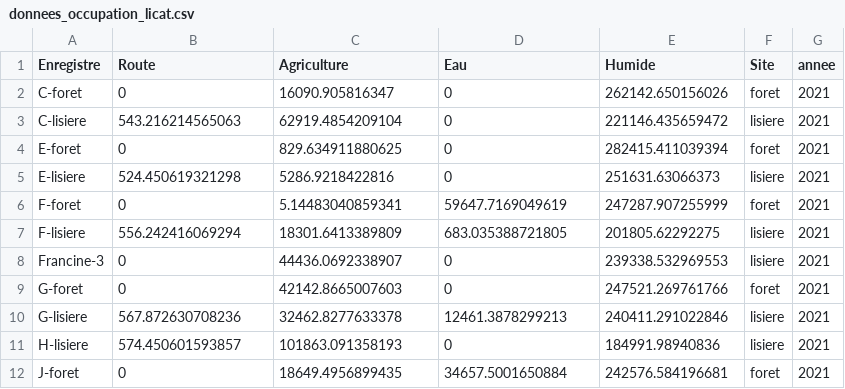
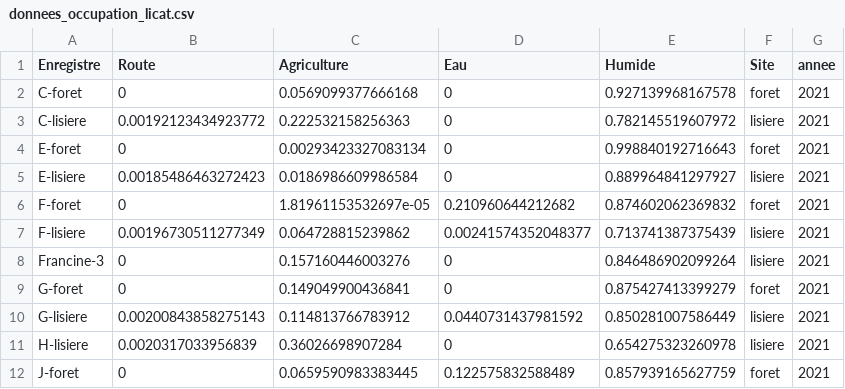
Before and after one commit to mcmayotte/CR_anoure, a CSV file: donnees/donnees_occupation_licat.csv, drawn as a sheet; only a part is shown; the diff covers the shown part only.

Commit message:
Modifier occupation pour avoir la superficie et essaie de régler bug interférence. Enlever année de détections dans tous les modèles

```diff
--- a/donnees/donnees_occupation_licat.csv
+++ b/donnees/donnees_occupation_licat.csv
@@ -1,12 +1,12 @@
 "Enregistre","Route","Agriculture","Eau","Humide","Site","annee"
-"C-foret",0,16090.905816347,0,262142.650156026,"foret","2021"
-"C-lisiere",543.216214565063,62919.4854209104,0,221146.435659472,"lisiere","2021"
-"E-foret",0,829.634911880625,0,282415.411039394,"foret","2021"
-"E-lisiere",524.450619321298,5286.9218422816,0,251631.63066373,"lisiere","2021"
-"F-foret",0,5.14483040859341,59647.7169049619,247287.907255999,"foret","2021"
-"F-lisiere",556.242416069294,18301.6413389809,683.035388721805,201805.62292275,"lisiere","2021"
-"Francine-3",0,44436.0692338907,0,239338.532969553,"lisiere","2021"
-"G-foret",0,42142.8665007603,0,247521.269761766,"foret","2021"
-"G-lisiere",567.872630708236,32462.8277633378,12461.3878299213,240411.291022846,"lisiere","2021"
-"H-lisiere",574.450601593857,101863.091358193,0,184991.98940836,"lisiere","2021"
-"J-foret",0,18649.4956899435,34657.5001650884,242576.584196681,"foret","2021"
+"C-foret",0,0.0569099377666168,0,0.927139968167578,"foret","2021"
+"C-lisiere",0.00192123434923772,0.222532158256363,0,0.782145519607972,"lisiere","2021"
+"E-foret",0,0.00293423327083134,0,0.998840192716643,"foret","2021"
+"E-lisiere",0.00185486463272423,0.0186986609986584,0,0.889964841297927,"lisiere","2021"
+"F-foret",0,1.81961153532697e-05,0.210960644212682,0.874602062369832,"foret","2021"
+"F-lisiere",0.00196730511277349,0.064728815239862,0.00241574352048377,0.713741387375439,"lisiere","2021"
+"Francine-3",0,0.157160446003276,0,0.846486902099264,"lisiere","2021"
+"G-foret",0,0.149049900436841,0,0.875427413399279,"foret","2021"
+"G-lisiere",0.00200843858275143,0.114813766783912,0.0440731437981592,0.850281007586449,"lisiere","2021"
+"H-lisiere",0.0020317033956839,0.36026698907284,0,0.654275323260978,"lisiere","2021"
+"J-foret",0,0.0659590983383445,0.122575832588489,0.857939165627759,"foret","2021"
```
Also changed, not shown: 101 edited cells elsewhere in this file, donnees/donnees_occupation.csv, 4 other files.
